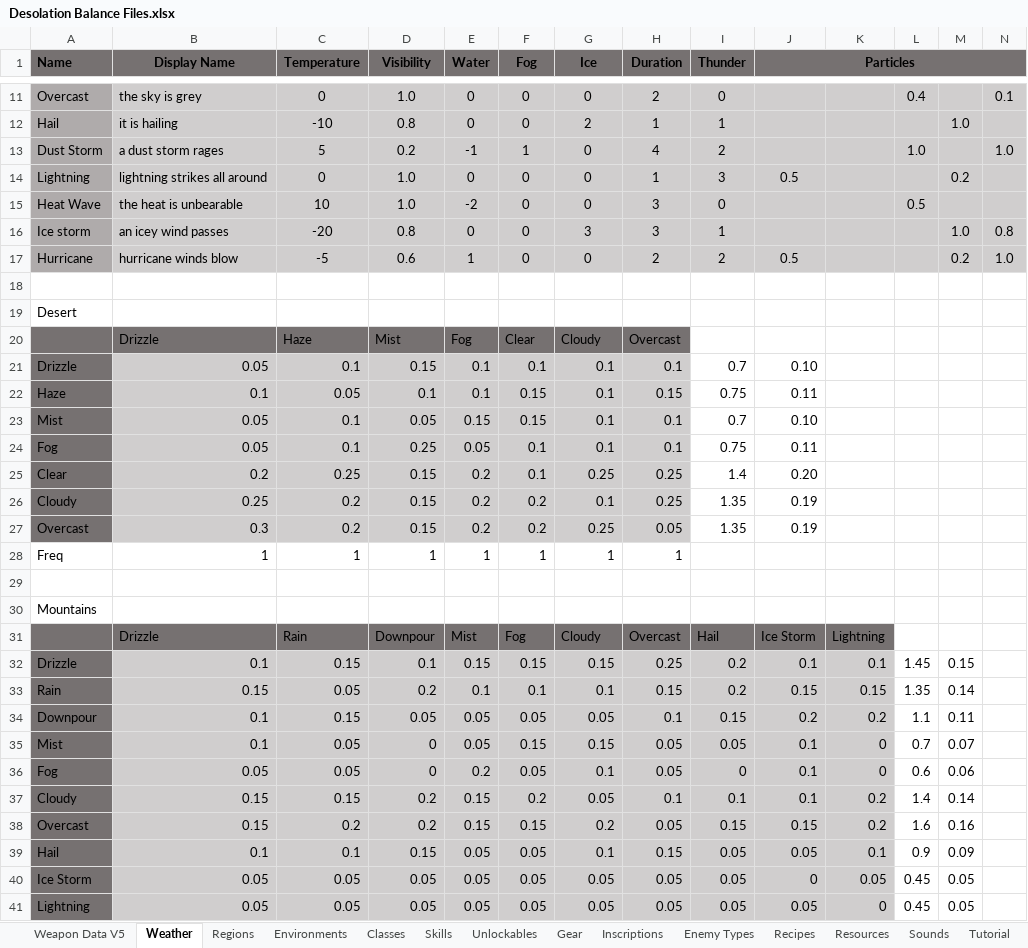
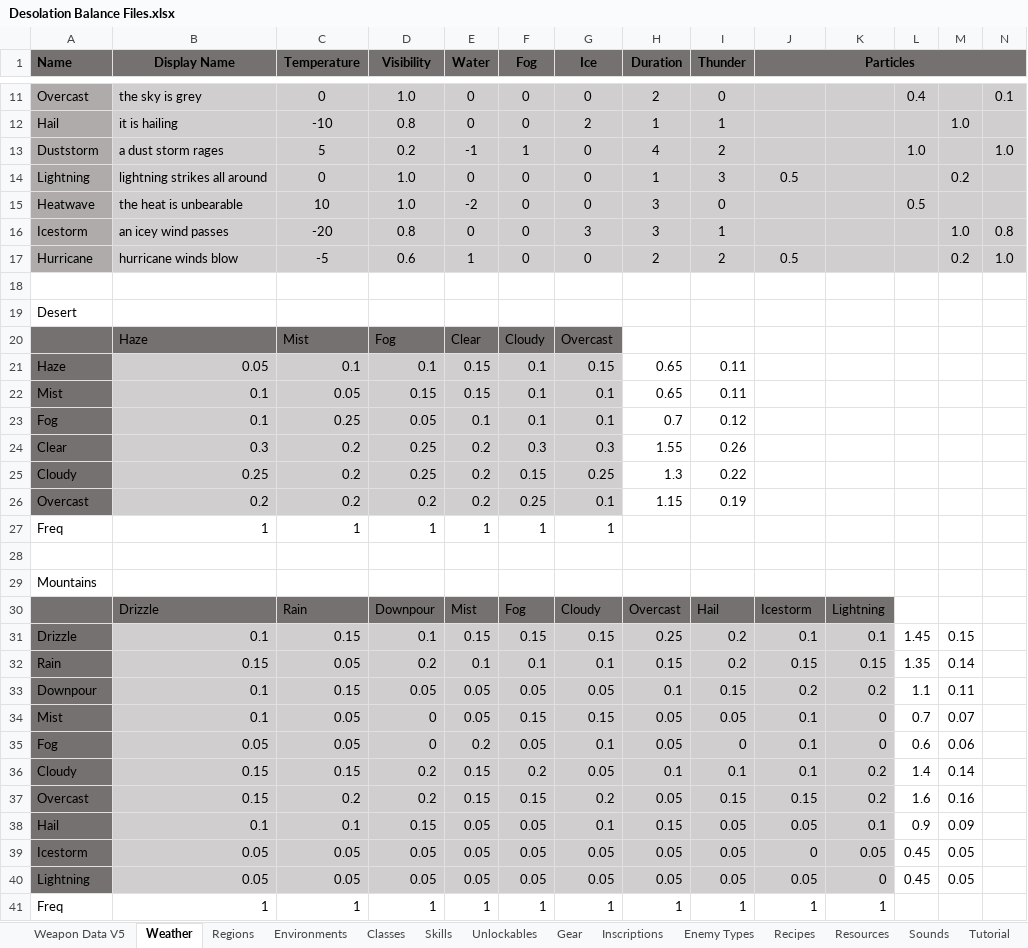
Before and after one commit to Shemamforash/Night-V8, an Excel workbook: Desolation Balance Files.xlsx, sheet Weather, drawn as a sheet; only a part is shown, gaps mark what is left out; the shorter side is filled out with more unchanged rows; values as stored, in another font and other column widths than the file's, no borders; removed rows and columns are numbered as before the commit, all else as after; rows hold the shown columns only; the diff names each change by its address in the sheet, - before the commit and + after, or states it on an @@ line.

Commit message:
<Feature> Region Names, Crafting
Crafting cooked meat now makes all possible meat.
Return to gate is 2x faster.
Sleep is 2x faster.
Updated region names.
Added channel and inscribe subheading.
Added weapon type clarifier.
Fixed campfire emission rates.
Desert now guarantees a cache before the boss.
Increased difficulty curve to every 6 hours.
Reduced how often recipes are updated.

```diff
--- a/Desolation Balance Files.xlsx (sheet Weather)
+++ b/Desolation Balance Files.xlsx (sheet Weather)
-A13 (Name): Dust Storm
+A13 (Name): Duststorm
-A15 (Name): Heat Wave
+A15 (Name): Heatwave
-A16 (Name): Ice storm
+A16 (Name): Icestorm
-row 20:  | Drizzle | Haze | Mist | Fog | Clear | Cloudy | Overcast
-row 21: Drizzle | 0.05 | 0.1 | 0.15 | 0.1 | 0.1 | 0.1 | 0.1 | 0.7 | 0.10
-row 22: Haze | 0.1 | 0.05 | 0.1 | 0.1 | 0.15 | 0.1 | 0.15 | 0.75 | 0.11
-row 23: Mist | 0.05 | 0.1 | 0.05 | 0.15 | 0.15 | 0.1 | 0.1 | 0.7 | 0.10
-row 24: Fog | 0.05 | 0.1 | 0.25 | 0.05 | 0.1 | 0.1 | 0.1 | 0.75 | 0.11
-row 25: Clear | 0.2 | 0.25 | 0.15 | 0.2 | 0.1 | 0.25 | 0.25 | 1.4 | 0.20
+row 20:  | Haze | Mist | Fog | Clear | Cloudy | Overcast
+row 21: Haze | 0.05 | 0.1 | 0.1 | 0.15 | 0.1 | 0.15 | 0.65 | 0.11
+row 22: Mist | 0.1 | 0.05 | 0.15 | 0.15 | 0.1 | 0.1 | 0.65 | 0.11
+row 23: Fog | 0.1 | 0.25 | 0.05 | 0.1 | 0.1 | 0.1 | 0.7 | 0.12
+row 24: Clear | 0.3 | 0.2 | 0.25 | 0.2 | 0.3 | 0.3 | 1.55 | 0.26
-D25 (Visibility): 0.15
+D25 (Visibility): 0.25
-F25 (Fog): 0.2
+F25 (Fog): 0.15
-G25 (Ice): 0.1
+G25 (Ice): 0.25
-H25 (Duration): 0.25
+H25 (Duration): 1.3
-H25:H26 fill: #D0CECE
+H25:H26 fill: none
-I25 (Thunder): 1.35
+I25 (Thunder): 0.22
-J25:J26 (Particles): 0.19
+J25:J26 (Particles): (empty)
-B26 (Display Name): 0.3
+B26 (Display Name): 0.2
-D26 (Visibility): 0.15
+D26 (Visibility): 0.2
-F26 (Fog): 0.2
+F26 (Fog): 0.25
-G26 (Ice): 0.25
+G26 (Ice): 0.1
-H26 (Duration): 0.05
+H26 (Duration): 1.15
-I26 (Thunder): 1.35
+I26 (Thunder): 0.19
-H27 (Duration): 1
+H27 (Duration): (empty)
-J30 (Particles): Ice Storm
+J30 (Particles): Icestorm
-A39 (Name): Ice Storm
+A39 (Name): Icestorm
```
Also changed, not shown: sheet Region Names, sheet Recipes, sheet Weapon Data V5, formulas that keep their value, 42 other files.
